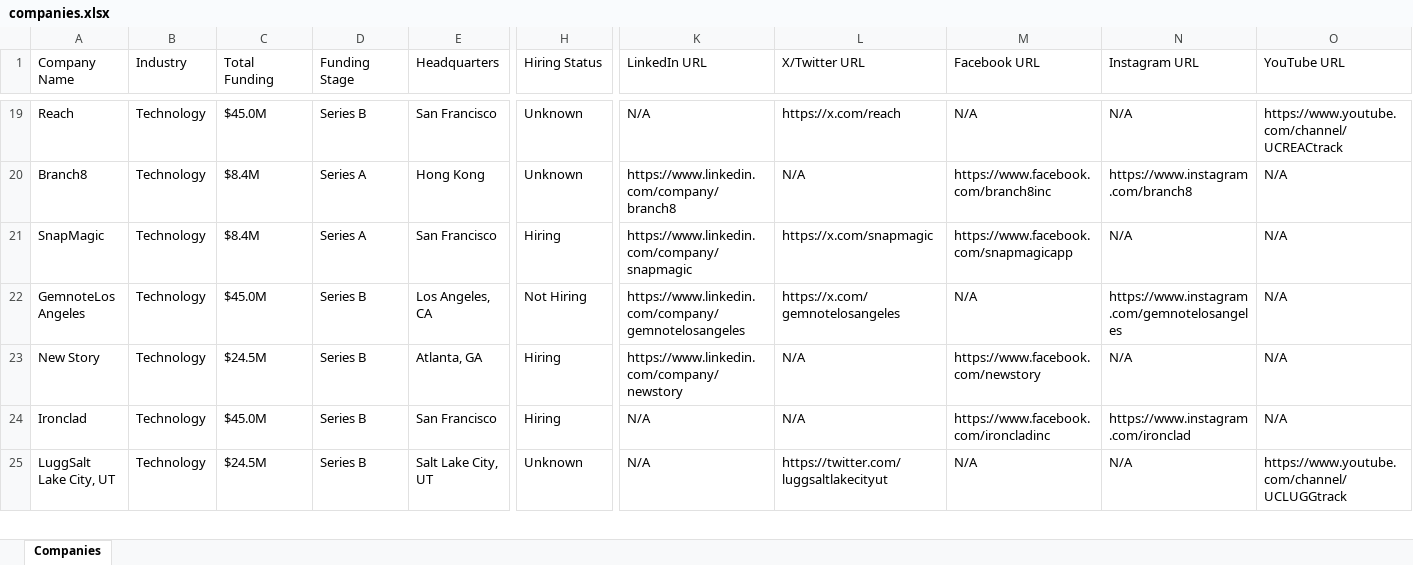
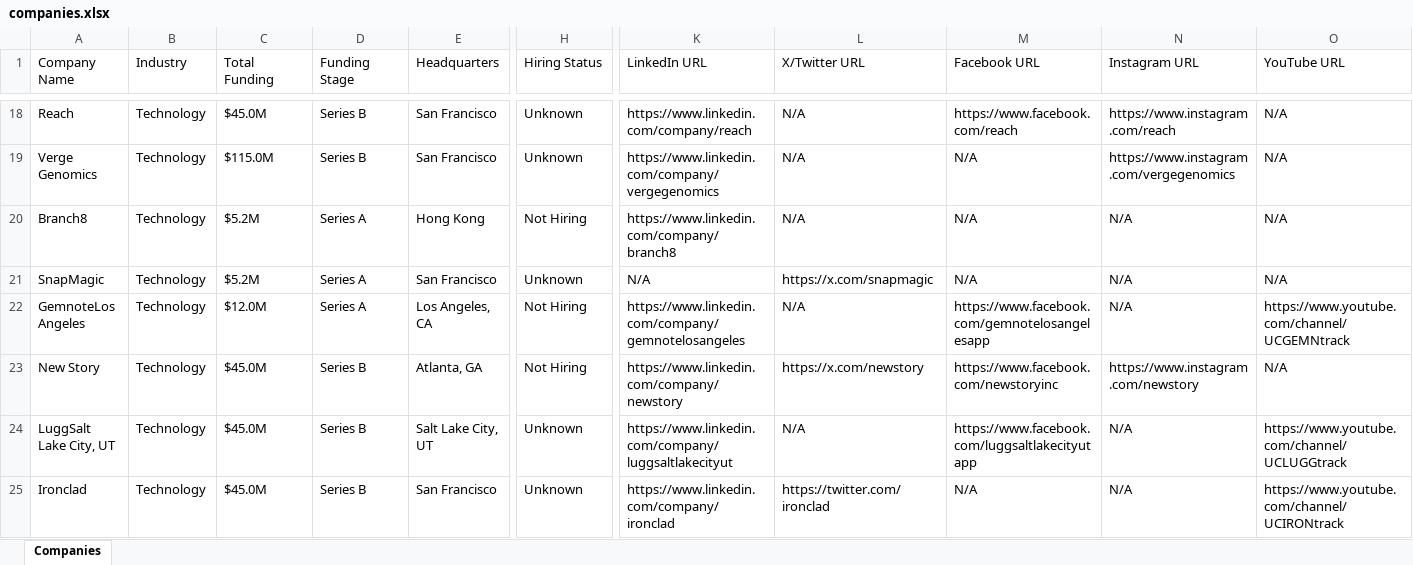
Before and after one commit to usergit535/talent_intelligence_project_2, an Excel workbook: output/companies.xlsx, sheet Companies, drawn as a sheet; only a part is shown, gaps mark what is left out; values as stored, in another font and other column widths than the file's, no cell formats; removed rows and columns are numbered as before the commit, all else as after; rows hold the shown columns only; the diff covers the shown part only; the diff names each change by its address in the sheet, - before the commit and + after, or states it on an @@ line.

```diff
--- a/output/companies.xlsx (sheet Companies)
+++ b/output/companies.xlsx (sheet Companies)
-K18 (LinkedIn URL): N/A
+K18 (LinkedIn URL): https://www.linkedin.com/company/reach
-L18 (X/Twitter URL): https://x.com/reach
+L18 (X/Twitter URL): N/A
-M18 (Facebook URL): N/A
+M18 (Facebook URL): https://www.facebook.com/reach
-N18 (Instagram URL): N/A
+N18 (Instagram URL): https://www.instagram.com/reach
-O18 (YouTube URL): https://www.youtube.com/channel/UCREACtrack
+O18 (YouTube URL): N/A
+row 19: Verge Genomics | Technology | $115.0M | Series B | San Francisco | Unknown | https://www.linkedin.com/company/vergegenomics | N/A | N/A | https://www.instagram.com/vergegenomics | N/A
-C20:C21 (Total Funding): $8.4M
+C20:C21 (Total Funding): $5.2M
-H20 (Hiring Status): Unknown
+H20 (Hiring Status): Not Hiring
-M20 (Facebook URL): https://www.facebook.com/branch8inc
+M20 (Facebook URL): N/A
-N20 (Instagram URL): https://www.instagram.com/branch8
+N20 (Instagram URL): N/A
-H21 (Hiring Status): Hiring
+H21 (Hiring Status): Unknown
-K21 (LinkedIn URL): https://www.linkedin.com/company/snapmagic
+K21 (LinkedIn URL): N/A
-M21 (Facebook URL): https://www.facebook.com/snapmagicapp
+M21 (Facebook URL): N/A
-C22 (Total Funding): $45.0M
+C22 (Total Funding): $12.0M
-D22 (Funding Stage): Series B
+D22 (Funding Stage): Series A
-L22 (X/Twitter URL): https://x.com/gemnotelosangeles
+L22 (X/Twitter URL): N/A
-M22 (Facebook URL): N/A
+M22 (Facebook URL): https://www.facebook.com/gemnotelosangelesapp
-N22 (Instagram URL): https://www.instagram.com/gemnotelosangeles
+N22 (Instagram URL): N/A
-O22 (YouTube URL): N/A
+O22 (YouTube URL): https://www.youtube.com/channel/UCGEMNtrack
-C23 (Total Funding): $24.5M
+C23 (Total Funding): $45.0M
-H23 (Hiring Status): Hiring
+H23 (Hiring Status): Not Hiring
-L23 (X/Twitter URL): N/A
+L23 (X/Twitter URL): https://x.com/newstory
-M23 (Facebook URL): https://www.facebook.com/newstory
+M23 (Facebook URL): https://www.facebook.com/newstoryinc
-N23 (Instagram URL): N/A
+N23 (Instagram URL): https://www.instagram.com/newstory
-row 24: Ironclad | Technology | $45.0M | Series B | San Francisco | Hiring | N/A | N/A | https://www.facebook.com/ironcladinc | https://www.instagram.com/ironclad | N/A
-C24 (Total Funding): $24.5M
+C24 (Total Funding): $45.0M
-K24 (LinkedIn URL): N/A
+K24 (LinkedIn URL): https://www.linkedin.com/company/luggsaltlakecityut
-L24 (X/Twitter URL): https://twitter.com/luggsaltlakecityut
+L24 (X/Twitter URL): N/A
-M24 (Facebook URL): N/A
+M24 (Facebook URL): https://www.facebook.com/luggsaltlakecityutapp
+row 25: Ironclad | Technology | $45.0M | Series B | San Francisco | Unknown | https://www.linkedin.com/company/ironclad | https://twitter.com/ironclad | N/A | N/A | https://www.youtube.com/channel/UCIRONtrack
```
Also changed, not shown: 14 added rows, 15 removed rows and 359 edited cells elsewhere in this sheet, cell formats, 1 other file.
